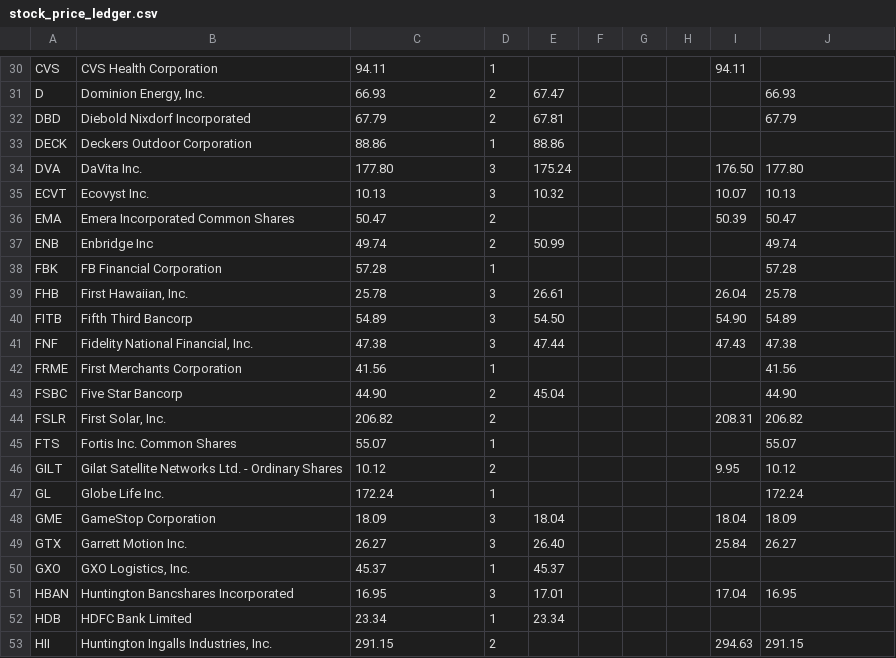
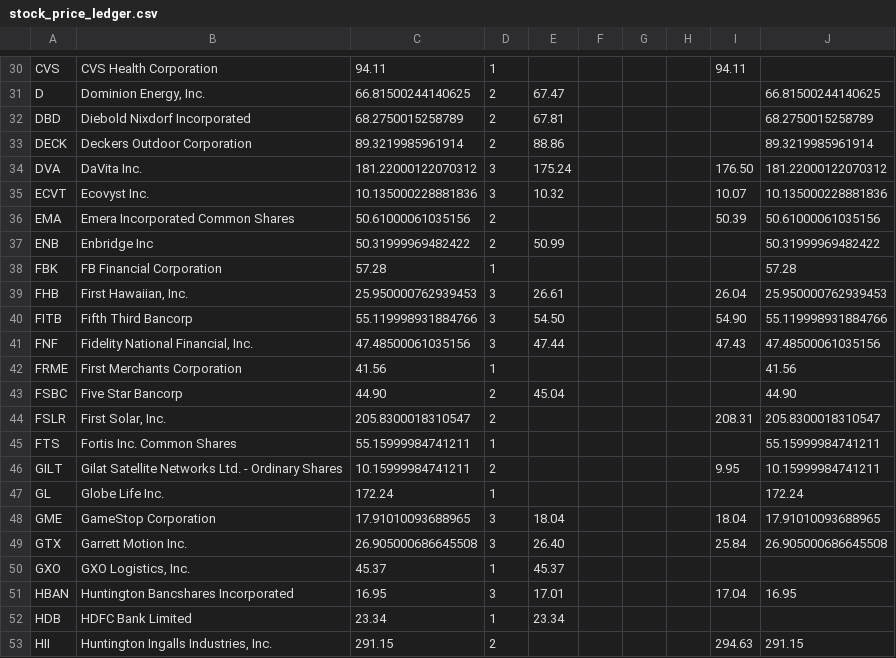
Before and after one commit to coop1st/stocks-research-pipeline, a CSV file: data/github_sync/daytrade_ledger/stock_price_ledger.csv, drawn as a sheet; only a part is shown, gaps mark what is left out; the diff covers the shown part only; the diff names each change by its address in the sheet, - before the commit and + after, or states it on an @@ line.

```diff
--- a/data/github_sync/daytrade_ledger/stock_price_ledger.csv
+++ b/data/github_sync/daytrade_ledger/stock_price_ledger.csv
-C31: 66.93
+C31: 66.81500244140625
-J31: 66.93
+J31: 66.81500244140625
-C32: 67.79
+C32: 68.2750015258789
-J32: 67.79
+J32: 68.2750015258789
-C33: 88.86
+C33: 89.3219985961914
-D33: 1
+D33: 2
-J33: (empty)
+J33: 89.3219985961914
-C34: 177.80
+C34: 181.22000122070312
-J34: 177.80
+J34: 181.22000122070312
-C35: 10.13
+C35: 10.135000228881836
-J35: 10.13
+J35: 10.135000228881836
-C36: 50.47
+C36: 50.61000061035156
-J36: 50.47
+J36: 50.61000061035156
-C37: 49.74
+C37: 50.31999969482422
-J37: 49.74
+J37: 50.31999969482422
-C39: 25.78
+C39: 25.950000762939453
-J39: 25.78
+J39: 25.950000762939453
-C40: 54.89
+C40: 55.119998931884766
-J40: 54.89
+J40: 55.119998931884766
-C41: 47.38
+C41: 47.48500061035156
-J41: 47.38
+J41: 47.48500061035156
-C44: 206.82
+C44: 205.8300018310547
-J44: 206.82
+J44: 205.8300018310547
-C45: 55.07
+C45: 55.15999984741211
-J45: 55.07
+J45: 55.15999984741211
-C46: 10.12
+C46: 10.15999984741211
-J46: 10.12
+J46: 10.15999984741211
-C48: 18.09
+C48: 17.91010093688965
-J48: 18.09
+J48: 17.91010093688965
-C49: 26.27
+C49: 26.905000686645508
-J49: 26.27
+J49: 26.905000686645508
```
Also changed, not shown: 5 added rows and 106 edited cells elsewhere in this file.
